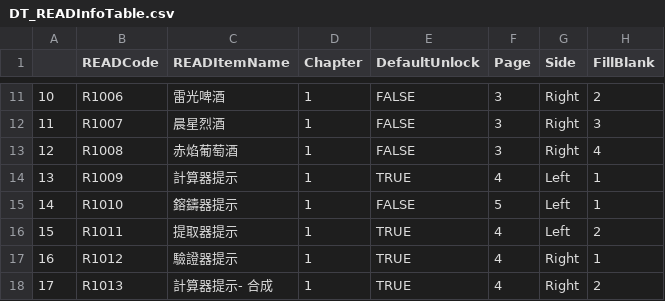
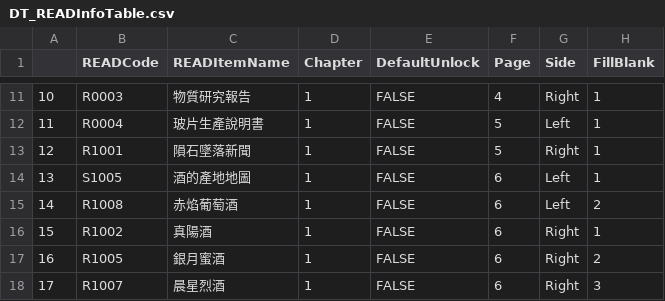
Before and after one commit to BlackDTD107Violin/1700Workshop-ImitationNo.1, a CSV file: Documents/DT_READInfoTable.csv, drawn as a sheet; only a part is shown, gaps mark what is left out; the diff covers the shown part only.

```diff
--- a/Documents/DT_READInfoTable.csv
+++ b/Documents/DT_READInfoTable.csv
@@ -11,8 +11,8 @@
-10,R1006,雷光啤酒,1,FALSE,3,Right,2
-11,R1007,晨星烈酒,1,FALSE,3,Right,3
-12,R1008,赤焰葡萄酒,1,FALSE,3,Right,4
-13,R1009,計算器提示,1,TRUE,4,Left,1
-14,R1010,鎔鑄器提示,1,FALSE,5,Left,1
-15,R1011,提取器提示,1,TRUE,4,Left,2
-16,R1012,驗證器提示,1,TRUE,4,Right,1
-17,R1013,計算器提示- 合成,1,TRUE,4,Right,2
+10,R0003,物質研究報告,1,FALSE,4,Right,1
+11,R0004,玻片生產說明書,1,FALSE,5,Left,1
+12,R1001,隕石墜落新聞,1,FALSE,5,Right,1
+13,S1005,酒的產地地圖,1,FALSE,6,Left,1
+14,R1008,赤焰葡萄酒,1,FALSE,6,Left,2
+15,R1002,真陽酒,1,FALSE,6,Right,1
+16,R1005,銀月蜜酒,1,FALSE,6,Right,2
+17,R1007,晨星烈酒,1,FALSE,6,Right,3
```
Also changed, not shown: 63 edited cells elsewhere in this file, 33 other files.
